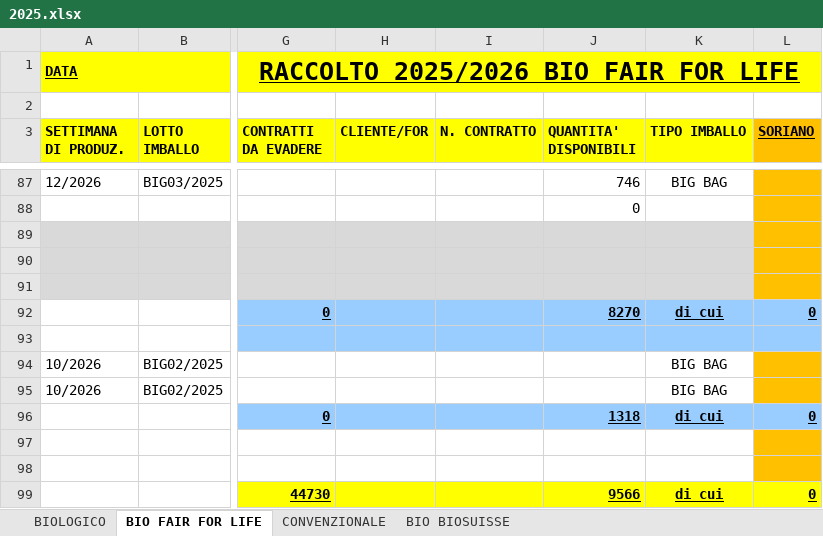
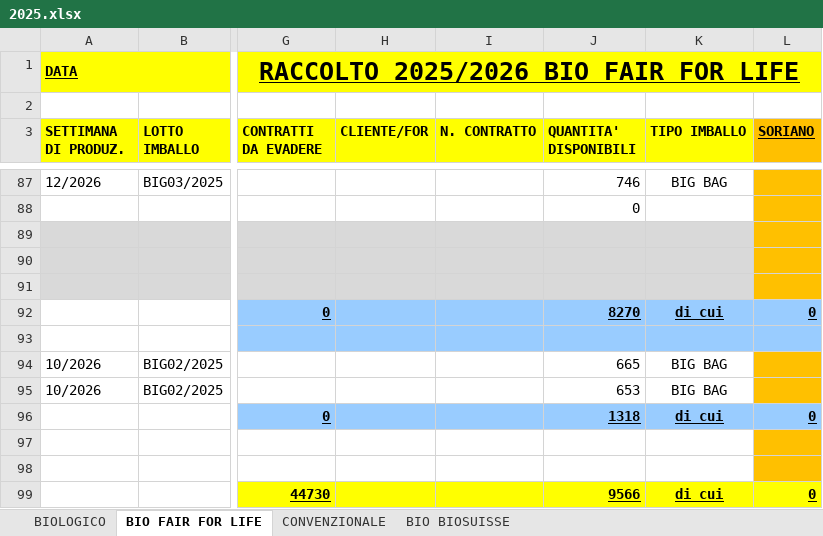
Before and after one commit to Papetto98/magazzino-assofrutti, an Excel workbook: 2025.xlsx, sheet BIO FAIR FOR LIFE, drawn as a sheet; only a part is shown, gaps mark what is left out; values as stored, in another font and other column widths than the file's, no borders; the diff names each change by its address in the sheet, - before the commit and + after, or states it on an @@ line.

```diff
--- a/2025.xlsx (sheet BIO FAIR FOR LIFE)
+++ b/2025.xlsx (sheet BIO FAIR FOR LIFE)
-J94 (QUANTITA' DISPONIBILI): (empty)
+J94 (QUANTITA' DISPONIBILI): 665
-J95 (QUANTITA' DISPONIBILI): (empty)
+J95 (QUANTITA' DISPONIBILI): 653
```
Also changed, not shown: 2 other files.
